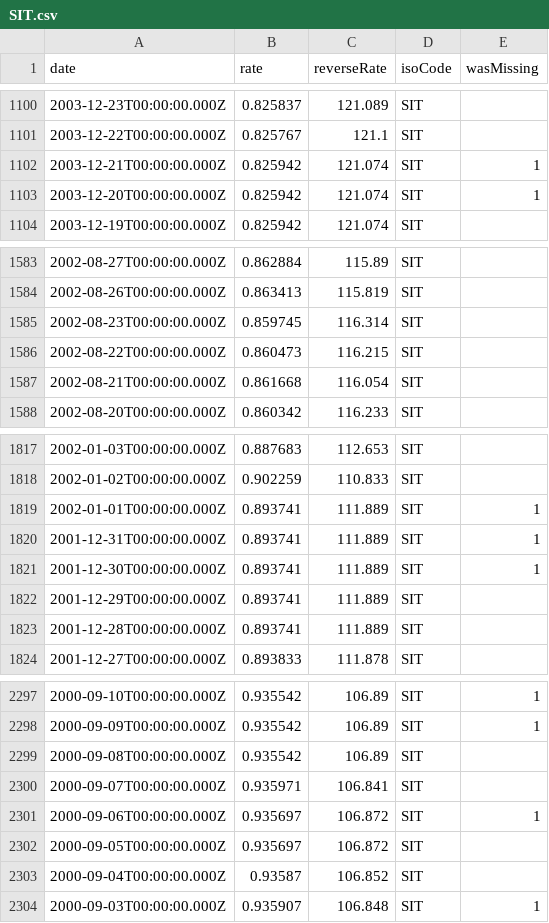
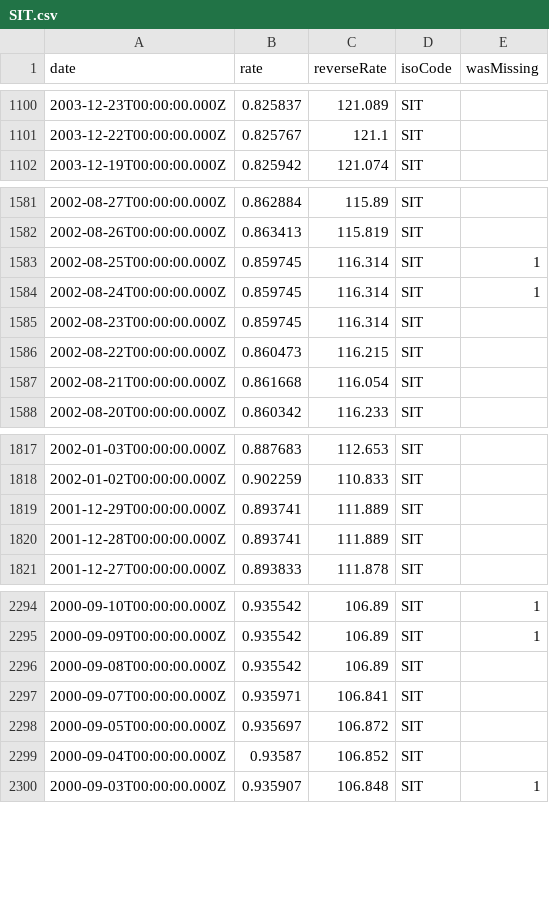
Before and after one commit to LubomirGeorgiev/bnb-currency-exchange-rates, a CSV file: data/SIT.csv, drawn as a sheet; only a part is shown, gaps mark what is left out; removed rows and columns are numbered as before the commit, all else as after; the diff names each change by its address in the sheet, - before the commit and + after, or states it on an @@ line.

Commit message:
Update exchange rates

```diff
--- a/data/SIT.csv
+++ b/data/SIT.csv
-row 1102: 2003-12-21T00:00:00.000Z | 0.825942 | 121.074 | SIT | 1
-row 1103: 2003-12-20T00:00:00.000Z | 0.825942 | 121.074 | SIT | 1
+row 1583: 2002-08-25T00:00:00.000Z | 0.859745 | 116.314 | SIT | 1
+row 1584: 2002-08-24T00:00:00.000Z | 0.859745 | 116.314 | SIT | 1
-row 1819: 2002-01-01T00:00:00.000Z | 0.893741 | 111.889 | SIT | 1
-row 1820: 2001-12-31T00:00:00.000Z | 0.893741 | 111.889 | SIT | 1
-row 1821: 2001-12-30T00:00:00.000Z | 0.893741 | 111.889 | SIT | 1
-row 2301: 2000-09-06T00:00:00.000Z | 0.935697 | 106.872 | SIT | 1
```
Also changed, not shown: data/EEK.csv, data/LTL.csv, 40 other files.
